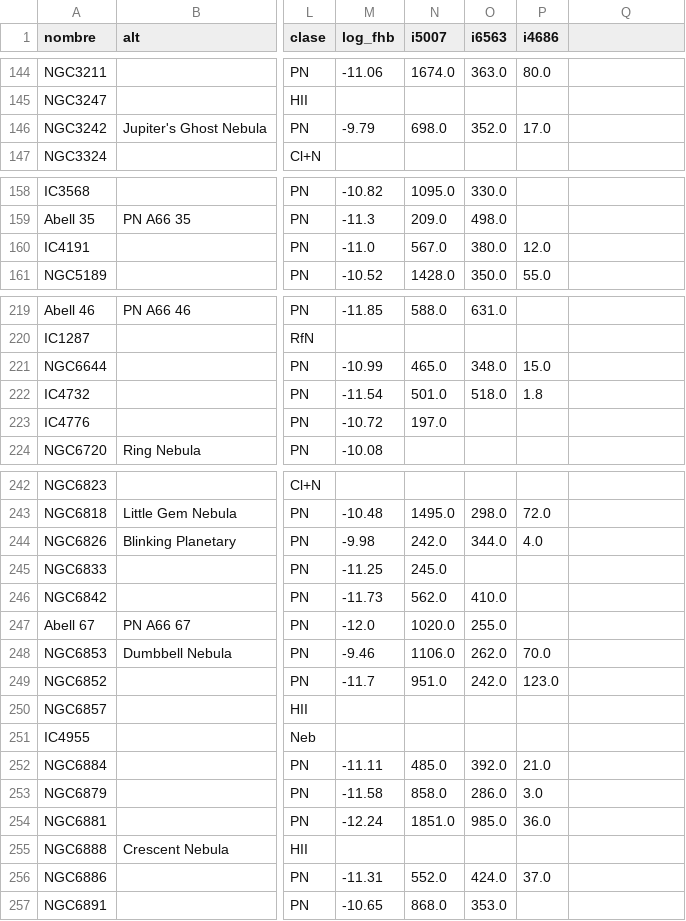
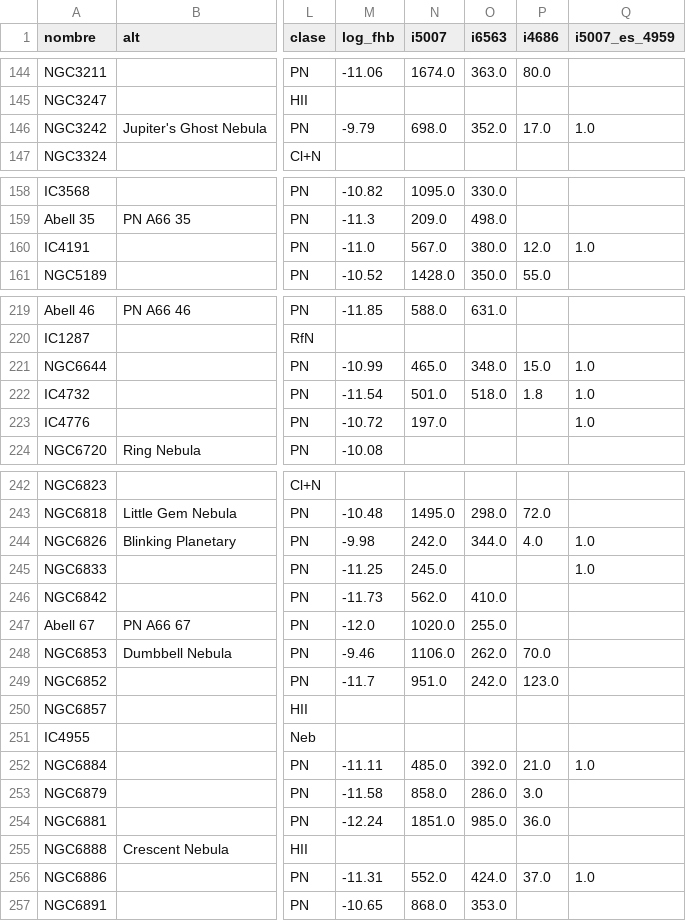
Before and after one commit to azarquiel/bitacoraestelar.app, a CSV file: mapa/datos/nebulosas.csv, drawn as a sheet; only a part is shown, gaps mark what is left out; the diff covers the shown part only; the diff names each change by its address in the sheet, - before the commit and + after, or states it on an @@ line.

```diff
--- a/mapa/datos/nebulosas.csv
+++ b/mapa/datos/nebulosas.csv
-Q1: (empty)
+Q1: i5007_es_4959
-Q146 (i5007_es_4959): (empty)
+Q146 (i5007_es_4959): 1.0
-Q160 (i5007_es_4959): (empty)
+Q160 (i5007_es_4959): 1.0
-Q221:Q223 (i5007_es_4959): (empty)
+Q221:Q223 (i5007_es_4959): 1.0
-Q244:Q245 (i5007_es_4959): (empty)
+Q244:Q245 (i5007_es_4959): 1.0
-Q252 (i5007_es_4959): (empty)
+Q252 (i5007_es_4959): 1.0
-Q256 (i5007_es_4959): (empty)
+Q256 (i5007_es_4959): 1.0
```
Also changed, not shown: 5 edited cells elsewhere in this file, mapa/datos/pn_lineas_v84.csv, 3 other files.
